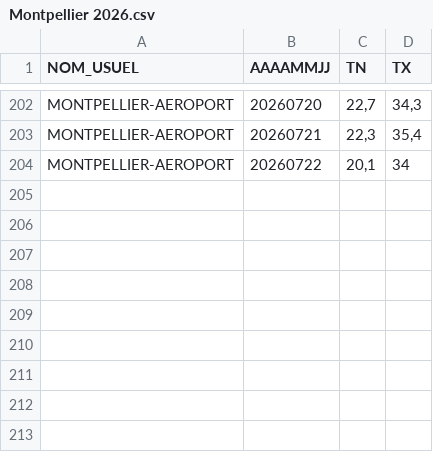
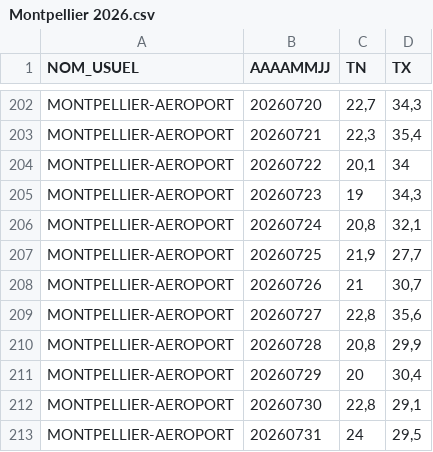
Before and after one commit to robinehl/Plan-d-urgence, a CSV file: Dépassement 35 °C/Montpellier 2026.csv, drawn as a sheet; only a part is shown, gaps mark what is left out; the diff names each change by its address in the sheet, - before the commit and + after, or states it on an @@ line.

```diff
--- a/Dépassement 35 °C/Montpellier 2026.csv
+++ b/Dépassement 35 °C/Montpellier 2026.csv
+row 205: MONTPELLIER-AEROPORT | 20260723 | 19 | 34,3
+row 206: MONTPELLIER-AEROPORT | 20260724 | 20,8 | 32,1
+row 207: MONTPELLIER-AEROPORT | 20260725 | 21,9 | 27,7
+row 208: MONTPELLIER-AEROPORT | 20260726 | 21 | 30,7
+row 209: MONTPELLIER-AEROPORT | 20260727 | 22,8 | 35,6
+row 210: MONTPELLIER-AEROPORT | 20260728 | 20,8 | 29,9
+row 211: MONTPELLIER-AEROPORT | 20260729 | 20 | 30,4
+row 212: MONTPELLIER-AEROPORT | 20260730 | 22,8 | 29,1
+row 213: MONTPELLIER-AEROPORT | 20260731 | 24 | 29,5
```
Also changed, not shown: Dépassement 35 °C/Clermont-Ferrand 2026.csv, Dépassement 35 °C/Paris 2026.csv.
